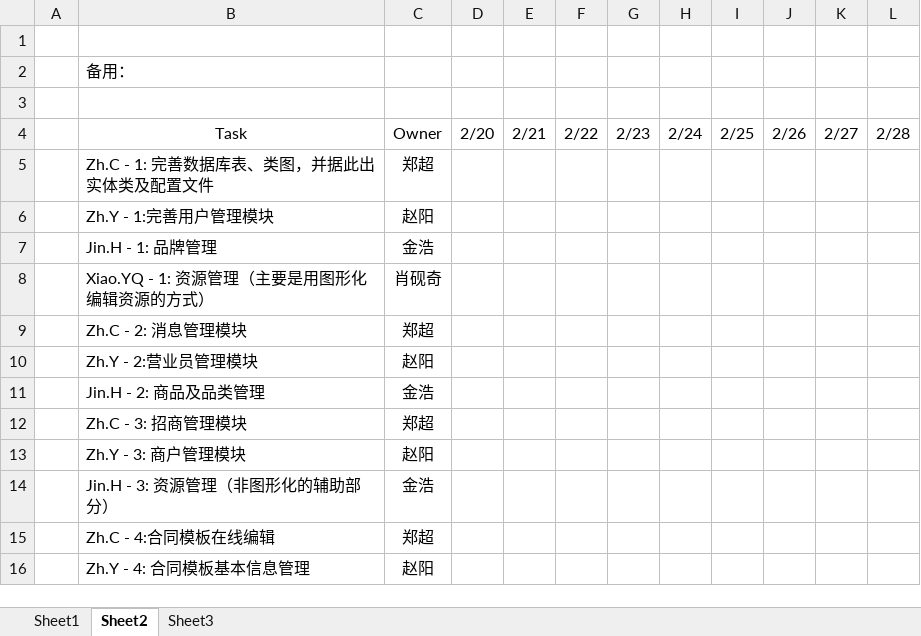
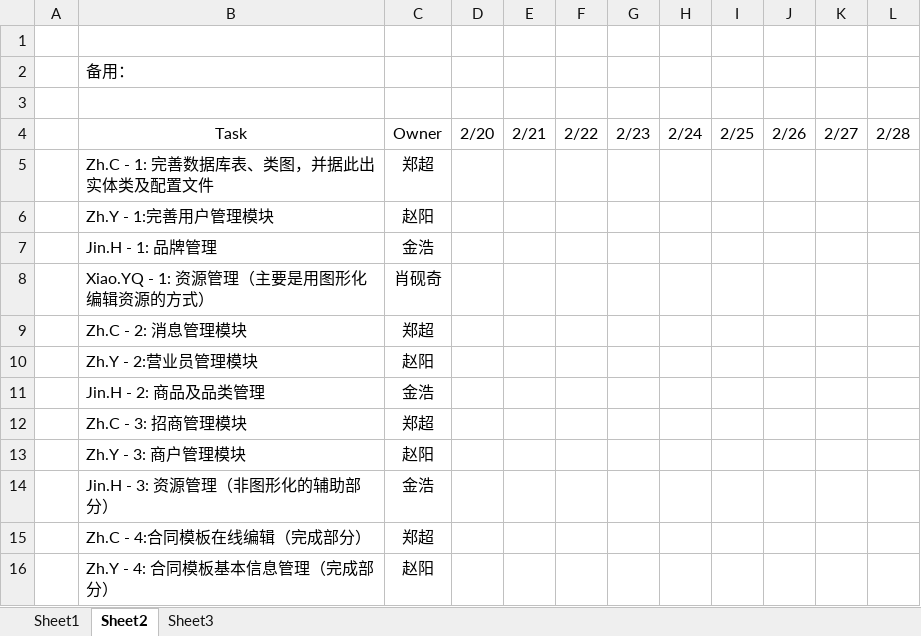
Before and after one commit to kate2014/jiuzhoumarketing, an Excel workbook: 项目进度及规范/环渤海项目安排进度.xlsx, sheet Sheet2, drawn as a sheet; values as stored, in another font and other column widths than the file's, no borders; charts and pictures not drawn; the diff names each change by its address in the sheet, - before the commit and + after, or states it on an @@ line.

```diff
--- a/项目进度及规范/环渤海项目安排进度.xlsx (sheet Sheet2)
+++ b/项目进度及规范/环渤海项目安排进度.xlsx (sheet Sheet2)
-B15: Zh.C - 4:合同模板在线编辑
+B15: Zh.C - 4:合同模板在线编辑（完成部分）
-B16: Zh.Y - 4: 合同模板基本信息管理
+B16: Zh.Y - 4: 合同模板基本信息管理（完成部分）
```
Also changed, not shown: charts or pictures.
